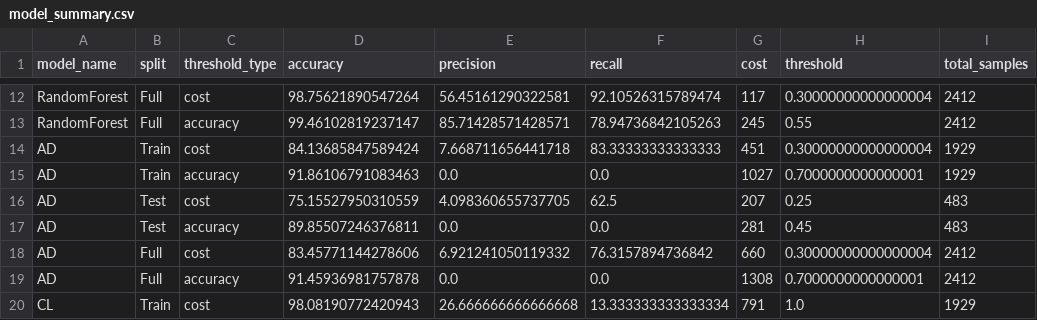
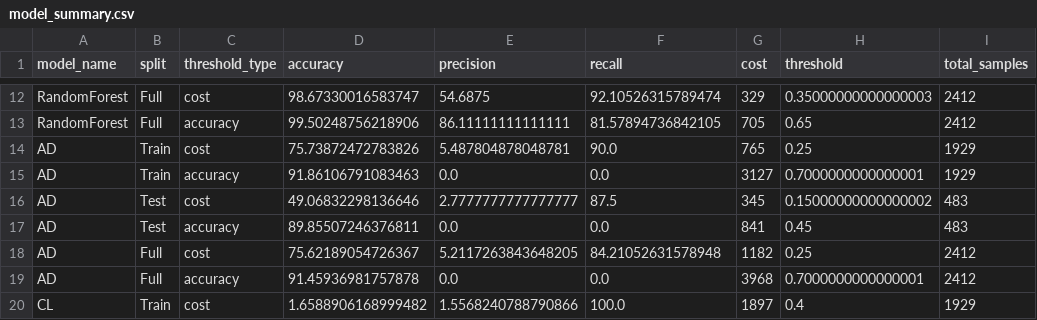
Before and after one commit to QMazaris/ensemble, a CSV file: output/streamlit_data/model_summary.csv, drawn as a sheet; only a part is shown, gaps mark what is left out; the diff covers the shown part only; the diff names each change by its address in the sheet, - before the commit and + after, or states it on an @@ line.

```diff
--- a/output/streamlit_data/model_summary.csv
+++ b/output/streamlit_data/model_summary.csv
-D12 (accuracy): 98.75621890547264
+D12 (accuracy): 98.67330016583747
-E12 (precision): 56.45161290322581
+E12 (precision): 54.6875
-G12 (cost): 117
+G12 (cost): 329
-H12 (threshold): 0.30000000000000004
+H12 (threshold): 0.35000000000000003
-D13 (accuracy): 99.46102819237147
+D13 (accuracy): 99.50248756218906
-E13 (precision): 85.71428571428571
+E13 (precision): 86.11111111111111
-F13 (recall): 78.94736842105263
+F13 (recall): 81.57894736842105
-G13 (cost): 245
+G13 (cost): 705
-H13 (threshold): 0.55
+H13 (threshold): 0.65
-D14 (accuracy): 84.13685847589424
+D14 (accuracy): 75.73872472783826
-E14 (precision): 7.668711656441718
+E14 (precision): 5.487804878048781
-F14 (recall): 83.33333333333333
+F14 (recall): 90.0
-G14 (cost): 451
+G14 (cost): 765
-H14 (threshold): 0.30000000000000004
+H14 (threshold): 0.25
-G15 (cost): 1027
+G15 (cost): 3127
-D16 (accuracy): 75.15527950310559
+D16 (accuracy): 49.06832298136646
-E16 (precision): 4.098360655737705
+E16 (precision): 2.7777777777777777
-F16 (recall): 62.5
+F16 (recall): 87.5
-G16 (cost): 207
+G16 (cost): 345
-H16 (threshold): 0.25
+H16 (threshold): 0.15000000000000002
-G17 (cost): 281
+G17 (cost): 841
-D18 (accuracy): 83.45771144278606
+D18 (accuracy): 75.62189054726367
-E18 (precision): 6.921241050119332
+E18 (precision): 5.2117263843648205
-F18 (recall): 76.3157894736842
+F18 (recall): 84.21052631578948
-G18 (cost): 660
+G18 (cost): 1182
-H18 (threshold): 0.30000000000000004
+H18 (threshold): 0.25
-G19 (cost): 1308
+G19 (cost): 3968
-D20 (accuracy): 98.08190772420943
+D20 (accuracy): 1.6588906168999482
-E20 (precision): 26.666666666666668
+E20 (precision): 1.5568240788790866
-F20 (recall): 13.333333333333334
+F20 (recall): 100.0
-G20 (cost): 791
+G20 (cost): 1897
-H20 (threshold): 1.0
+H20 (threshold): 0.4
```
Also changed, not shown: 54 edited cells elsewhere in this file, output/predictions/all_model_predictions.csv, output/streamlit_data/confusion_matrices.csv, 45 other files.
